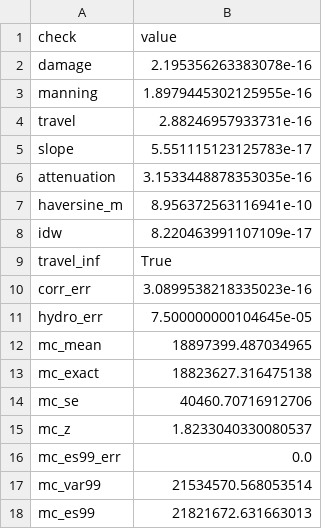
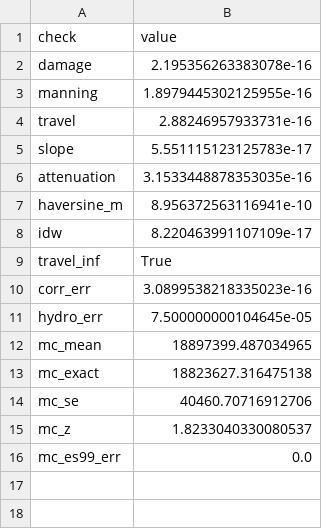
Before and after one commit to MKM-Research-Labs/PhysicalRisk, a CSV file: docs/models/depth_damage_benchmark/depthdamage.csv, drawn as a sheet; the diff names each change by its address in the sheet, - before the commit and + after, or states it on an @@ line.

```diff
--- a/docs/models/depth_damage_benchmark/depthdamage.csv
+++ b/docs/models/depth_damage_benchmark/depthdamage.csv
-row 17: mc_var99 | 21534570.568053514
-row 18: mc_es99 | 21821672.631663013
```
Also changed, not shown: 16 other files.
